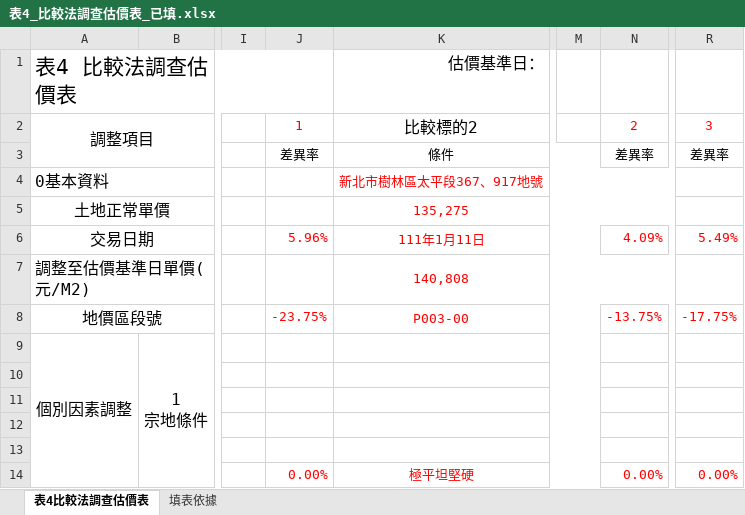
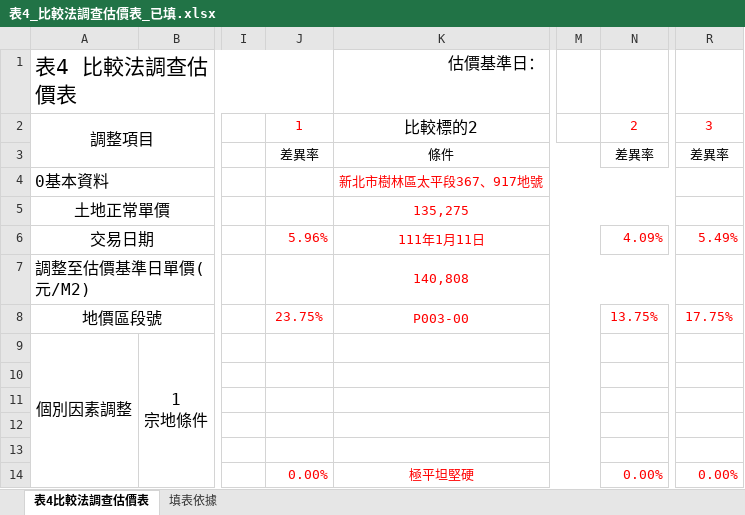
Before and after one commit to ivylingchiang/newtaipei-appraisal-review-ai-chatBox, an Excel workbook: output/finalVersion/表4_比較法調查估價表_已填.xlsx, sheet 表4比較法調查估價表, drawn as a sheet; only a part is shown, gaps mark what is left out; values as stored, in another font and other column widths than the file's, no borders; the diff names each change by its address in the sheet, - before the commit and + after, or states it on an @@ line.

```diff
--- a/output/finalVersion/表4_比較法調查估價表_已填.xlsx (sheet 表4比較法調查估價表)
+++ b/output/finalVersion/表4_比較法調查估價表_已填.xlsx (sheet 表4比較法調查估價表)
-J8: -23.75%
+J8: 23.75%
-N8: -13.75%
+N8: 13.75%
-R8: -17.75%
+R8: 17.75%
```
Also changed, not shown: output/finalVersion/表5-1_影響地價區域因素分析明細表_已填.xlsx, output/log/fourthVersion/表5-1_影響地價區域因素分析明細表_已填.xlsx, 42 other files.
